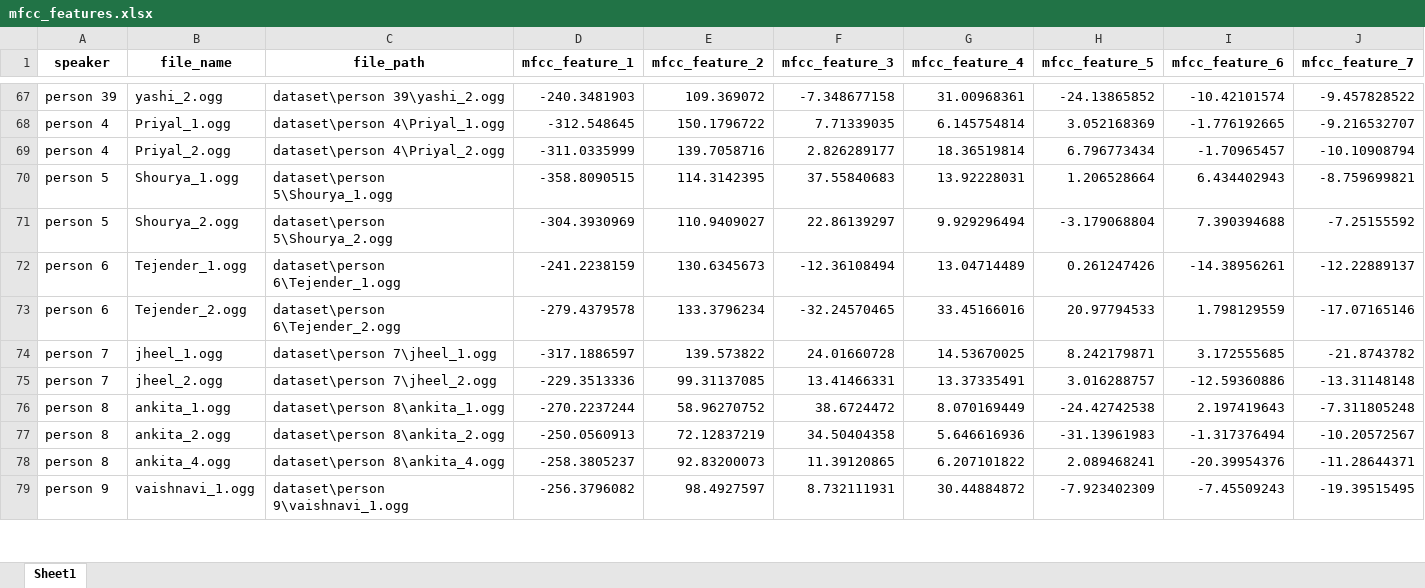
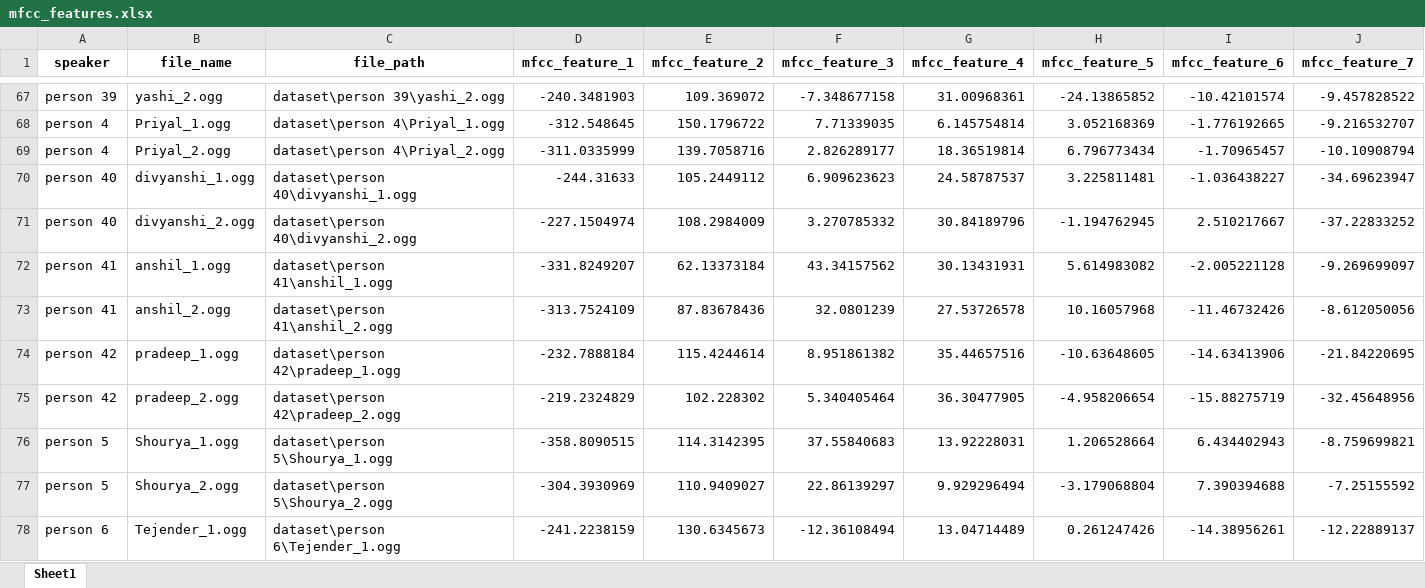
Before and after one commit to anushkasinghal18/ml-project, an Excel workbook: outputs/mfcc_features.xlsx, sheet Sheet1, drawn as a sheet; only a part is shown, gaps mark what is left out; the shorter side is filled out with more unchanged rows; values as stored, in another font and other column widths than the file's, no borders; rows hold the shown columns only; the diff names each change by its address in the sheet, - before the commit and + after, or states it on an @@ line.

Commit message:
Updated Dataset and Analytics

```diff
--- a/outputs/mfcc_features.xlsx (sheet Sheet1)
+++ b/outputs/mfcc_features.xlsx (sheet Sheet1)
+row 70: person 40 | divyanshi_1.ogg | dataset\person 40\divyanshi_1.ogg | -244.31633 | 105.2449112 | 6.909623623 | 24.58787537 | 3.225811481 | -1.036438227 | -34.69623947
+row 71: person 40 | divyanshi_2.ogg | dataset\person 40\divyanshi_2.ogg | -227.1504974 | 108.2984009 | 3.270785332 | 30.84189796 | -1.194762945 | 2.510217667 | -37.22833252
+row 72: person 41 | anshil_1.ogg | dataset\person 41\anshil_1.ogg | -331.8249207 | 62.13373184 | 43.34157562 | 30.13431931 | 5.614983082 | -2.005221128 | -9.269699097
+row 73: person 41 | anshil_2.ogg | dataset\person 41\anshil_2.ogg | -313.7524109 | 87.83678436 | 32.0801239 | 27.53726578 | 10.16057968 | -11.46732426 | -8.612050056
+row 74: person 42 | pradeep_1.ogg | dataset\person 42\pradeep_1.ogg | -232.7888184 | 115.4244614 | 8.951861382 | 35.44657516 | -10.63648605 | -14.63413906 | -21.84220695
+row 75: person 42 | pradeep_2.ogg | dataset\person 42\pradeep_2.ogg | -219.2324829 | 102.228302 | 5.340405464 | 36.30477905 | -4.958206654 | -15.88275719 | -32.45648956
```
Also changed, not shown: outputs/evaluation_metrics.xlsx, outputs/model_comparison.xlsx, 9 other files.
